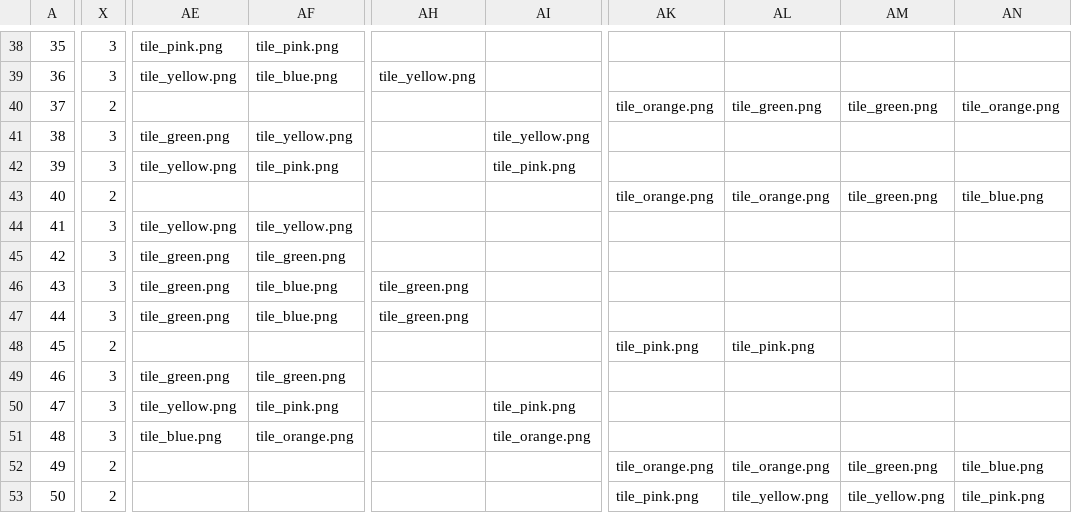
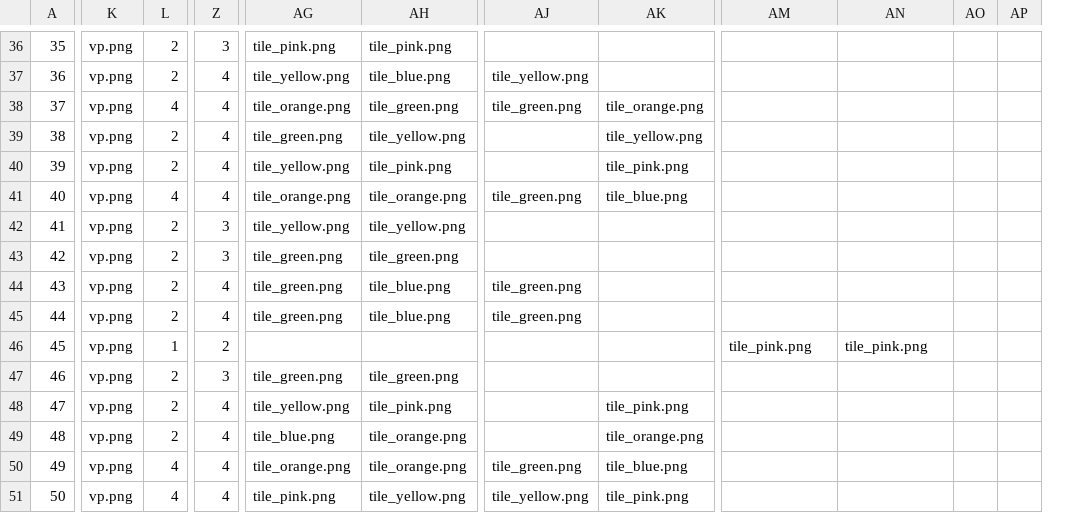
Before and after one commit to wombatgamefactory/fancy-that-game, a CSV file: reward_cards.csv, drawn as a sheet; only a part is shown, gaps mark what is left out; removed rows and columns are numbered as before the commit, all else as after; the diff covers the shown part only; the diff names each change by its address in the sheet, - before the commit and + after, or states it on an @@ line.

```diff
--- a/reward_cards.csv
+++ b/reward_cards.csv
+column K, rows 36-51: all vp.png
+column L, rows 36-51: 2 | 2 | 4 | 2 | 2 | 4 | 2 | 2 | 2 | 2 | 1 | 2 | 2 | 2 | 4 | 4
-column AM, rows 40-53: tile_green.png |  |  | tile_green.png |  |  |  |  |  |  |  |  | tile_green.png | tile_yellow.png
-column AN, rows 40-53: tile_orange.png |  |  | tile_blue.png |  |  |  |  |  |  |  |  | tile_blue.png | tile_pink.png
+column AO, empty
+column AP, empty
-Z37: 3
+Z37: 4
-Z38: 2
+Z38: 4
-AG38: (empty)
+AG38: tile_orange.png
-AH38: (empty)
+AH38: tile_green.png
-AJ38: (empty)
+AJ38: tile_green.png
-AK38: (empty)
+AK38: tile_orange.png
-AM38: tile_orange.png
+AM38: (empty)
-AN38: tile_green.png
+AN38: (empty)
-Z39:Z40: 3
+Z39:Z40: 4
-Z41: 2
+Z41: 4
-AG41: (empty)
+AG41: tile_orange.png
-AH41: (empty)
+AH41: tile_orange.png
-AJ41: (empty)
+AJ41: tile_green.png
-AK41: (empty)
+AK41: tile_blue.png
-AM41: tile_orange.png
+AM41: (empty)
-AN41: tile_orange.png
+AN41: (empty)
-Z44:Z45: 3
+Z44:Z45: 4
-Z48:Z49: 3
+Z48:Z49: 4
-Z50:Z51: 2
+Z50:Z51: 4
-AG50: (empty)
+AG50: tile_orange.png
-AH50: (empty)
+AH50: tile_orange.png
-AJ50: (empty)
+AJ50: tile_green.png
-AK50: (empty)
+AK50: tile_blue.png
-AM50: tile_orange.png
+AM50: (empty)
-AN50: tile_orange.png
+AN50: (empty)
-AG51: (empty)
+AG51: tile_pink.png
-AH51: (empty)
+AH51: tile_yellow.png
-AJ51: (empty)
+AJ51: tile_yellow.png
-AK51: (empty)
+AK51: tile_pink.png
-AM51: tile_pink.png
+AM51: (empty)
-AN51: tile_yellow.png
+AN51: (empty)
```
Also changed, not shown: 2 removed rows and 55 edited cells elsewhere in this file, 31 other files.
